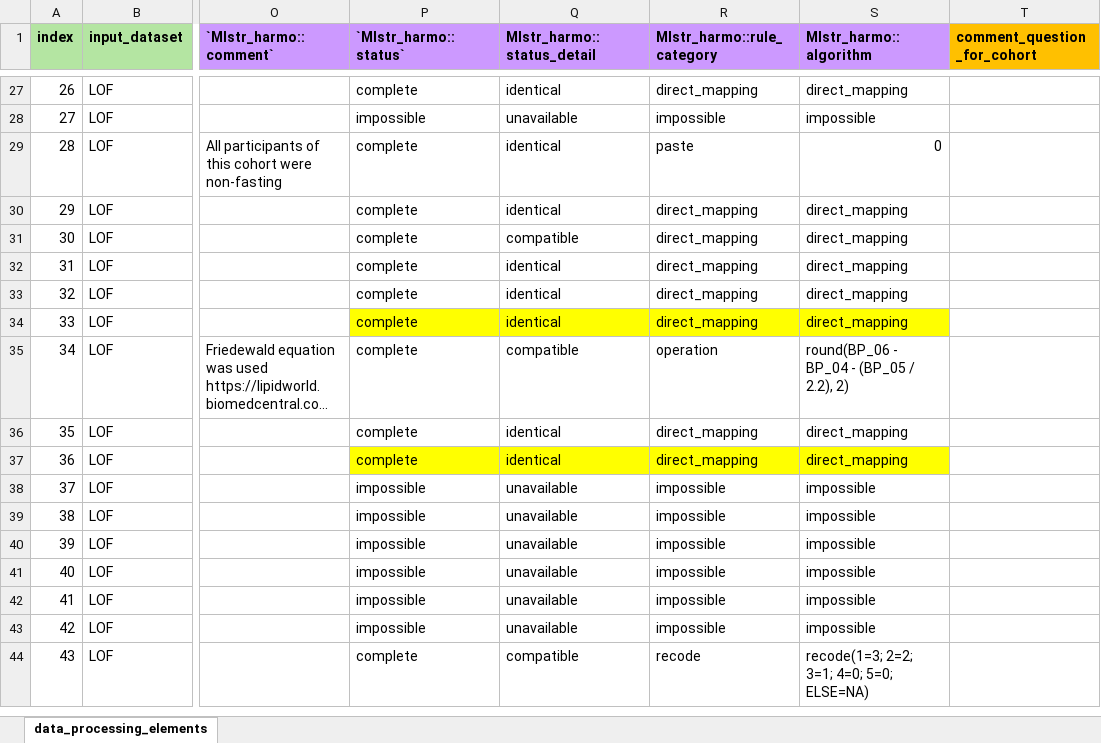
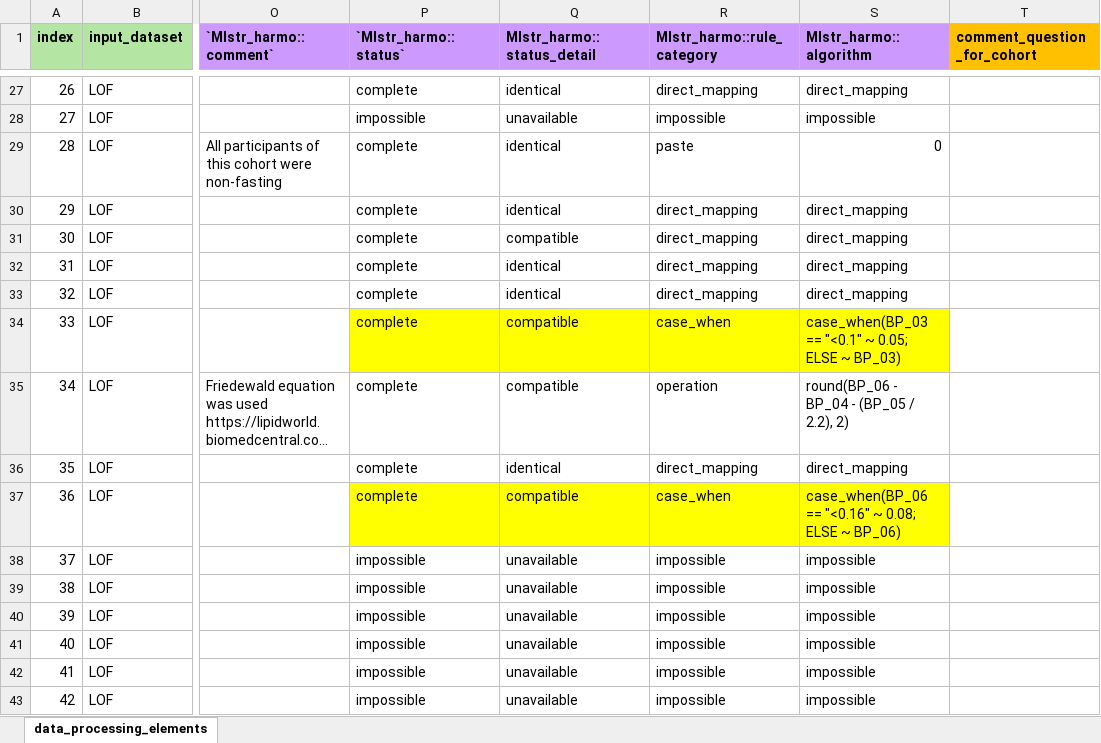
Before and after one commit to maelstrom-research/harmonization_ProPASS, an Excel workbook: data_processing_elements-LOF.xlsx, sheet data_processing_elements, drawn as a sheet; only a part is shown, gaps mark what is left out; the shorter side is filled out with more unchanged rows; long unchanged cells end in …; values as stored, in another font and other column widths than the file's, no borders; ↵ is a line break in a cell; the diff names each change by its address in the sheet, - before the commit and + after, or states it on an @@ line.

Commit message:
Update DPE
correct BP_03 and BP_06 variable algorithm to consider text values <0.1 and <0.16

```diff
--- a/data_processing_elements-LOF.xlsx (sheet data_processing_elements)
+++ b/data_processing_elements-LOF.xlsx (sheet data_processing_elements)
-Q34 (Mlstr_harmo::status_detail): identical
+Q34 (Mlstr_harmo::status_detail): compatible
-R34 (Mlstr_harmo::rule_category): direct_mapping
+R34 (Mlstr_harmo::rule_category): case_when
-S34 (Mlstr_harmo::algorithm): direct_mapping
+S34 (Mlstr_harmo::algorithm): case_when(BP_03 == "<0.1" ~ 0.05; ↵ ELSE ~ BP_03)
-Q37 (Mlstr_harmo::status_detail): identical
+Q37 (Mlstr_harmo::status_detail): compatible
-R37 (Mlstr_harmo::rule_category): direct_mapping
+R37 (Mlstr_harmo::rule_category): case_when
-S37 (Mlstr_harmo::algorithm): direct_mapping
+S37 (Mlstr_harmo::algorithm): case_when(BP_06 == "<0.16" ~ 0.08; ↵ ELSE ~ BP_06)
```
